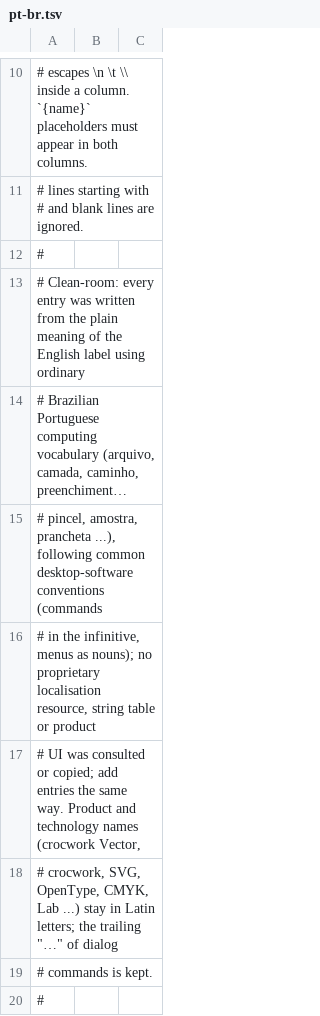
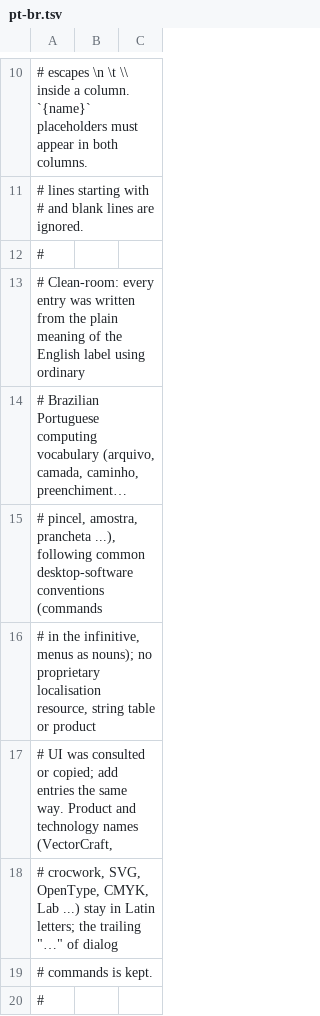
Before and after one commit to CROC101/crocwork-vector, a TSV file: crates/ui-egui/src/i18n/pt-br.tsv, drawn as a sheet; only a part is shown, gaps mark what is left out; long unchanged cells end in ….

```diff
--- a/crates/ui-egui/src/i18n/pt-br.tsv
+++ b/crates/ui-egui/src/i18n/pt-br.tsv
@@ -16,3 +16,3 @@
 # in the infinitive, menus as nouns); no proprietary localisation resource, string table or product
-# UI was consulted or copied; add entries the same way. Product and technology names (crocwork Vector,
+# UI was consulted or copied; add entries the same way. Product and technology names (VectorCraft,
 # crocwork, SVG, OpenType, CMYK, Lab ...) stay in Latin letters; the trailing "…" of dialog
```
Also changed, not shown: 7 other files.
